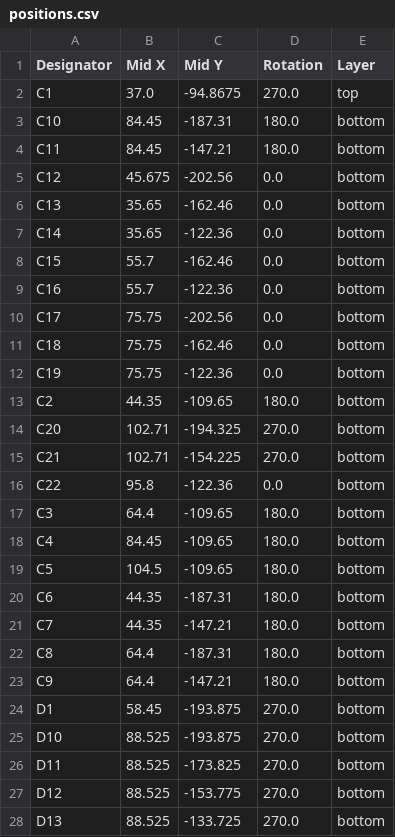
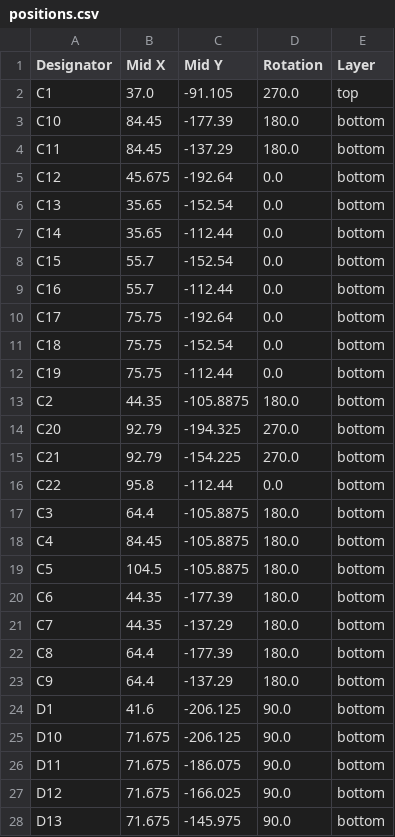
Before and after one commit to dieseltravis/travis-ergogen-numpad, a CSV file: output/pcbs/production/positions.csv, drawn as a sheet; only a part is shown; the diff covers the shown part only.

```diff
--- a/output/pcbs/production/positions.csv
+++ b/output/pcbs/production/positions.csv
@@ -1,28 +1,28 @@
 Designator,Mid X,Mid Y,Rotation,Layer
-C1,37.0,-94.8675,270.0,top
-C10,84.45,-187.31,180.0,bottom
-C11,84.45,-147.21,180.0,bottom
-C12,45.675,-202.56,0.0,bottom
-C13,35.65,-162.46,0.0,bottom
-C14,35.65,-122.36,0.0,bottom
-C15,55.7,-162.46,0.0,bottom
-C16,55.7,-122.36,0.0,bottom
-C17,75.75,-202.56,0.0,bottom
-C18,75.75,-162.46,0.0,bottom
-C19,75.75,-122.36,0.0,bottom
-C2,44.35,-109.65,180.0,bottom
-C20,102.71,-194.325,270.0,bottom
-C21,102.71,-154.225,270.0,bottom
-C22,95.8,-122.36,0.0,bottom
-C3,64.4,-109.65,180.0,bottom
-C4,84.45,-109.65,180.0,bottom
-C5,104.5,-109.65,180.0,bottom
-C6,44.35,-187.31,180.0,bottom
-C7,44.35,-147.21,180.0,bottom
-C8,64.4,-187.31,180.0,bottom
-C9,64.4,-147.21,180.0,bottom
-D1,58.45,-193.875,270.0,bottom
-D10,88.525,-193.875,270.0,bottom
-D11,88.525,-173.825,270.0,bottom
-D12,88.525,-153.775,270.0,bottom
-D13,88.525,-133.725,270.0,bottom
+C1,37.0,-91.105,270.0,top
+C10,84.45,-177.39,180.0,bottom
+C11,84.45,-137.29,180.0,bottom
+C12,45.675,-192.64,0.0,bottom
+C13,35.65,-152.54,0.0,bottom
+C14,35.65,-112.44,0.0,bottom
+C15,55.7,-152.54,0.0,bottom
+C16,55.7,-112.44,0.0,bottom
+C17,75.75,-192.64,0.0,bottom
+C18,75.75,-152.54,0.0,bottom
+C19,75.75,-112.44,0.0,bottom
+C2,44.35,-105.8875,180.0,bottom
+C20,92.79,-194.325,270.0,bottom
+C21,92.79,-154.225,270.0,bottom
+C22,95.8,-112.44,0.0,bottom
+C3,64.4,-105.8875,180.0,bottom
+C4,84.45,-105.8875,180.0,bottom
+C5,104.5,-105.8875,180.0,bottom
+C6,44.35,-177.39,180.0,bottom
+C7,44.35,-137.29,180.0,bottom
+C8,64.4,-177.39,180.0,bottom
+C9,64.4,-137.29,180.0,bottom
+D1,41.6,-206.125,90.0,bottom
+D10,71.675,-206.125,90.0,bottom
+D11,71.675,-186.075,90.0,bottom
+D12,71.675,-166.025,90.0,bottom
+D13,71.675,-145.975,90.0,bottom
```
Also changed, not shown: 114 edited cells elsewhere in this file, 34 other files.
